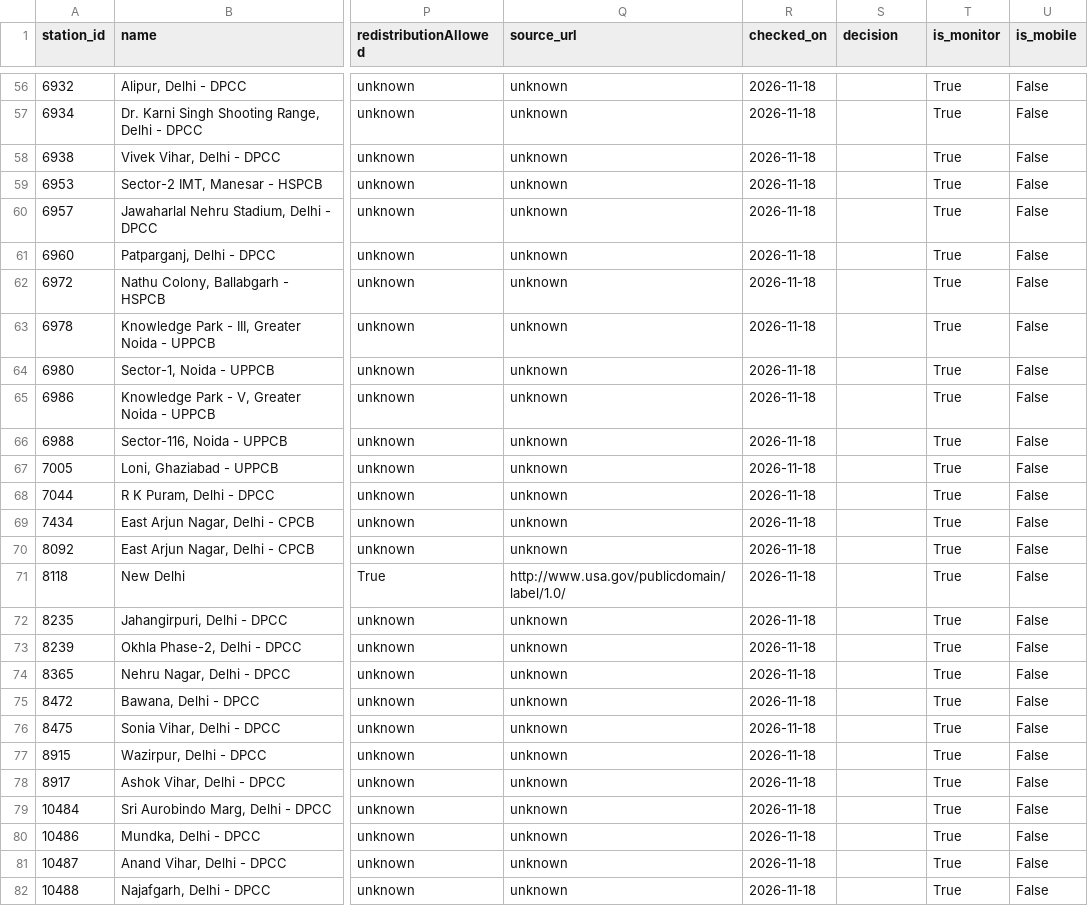
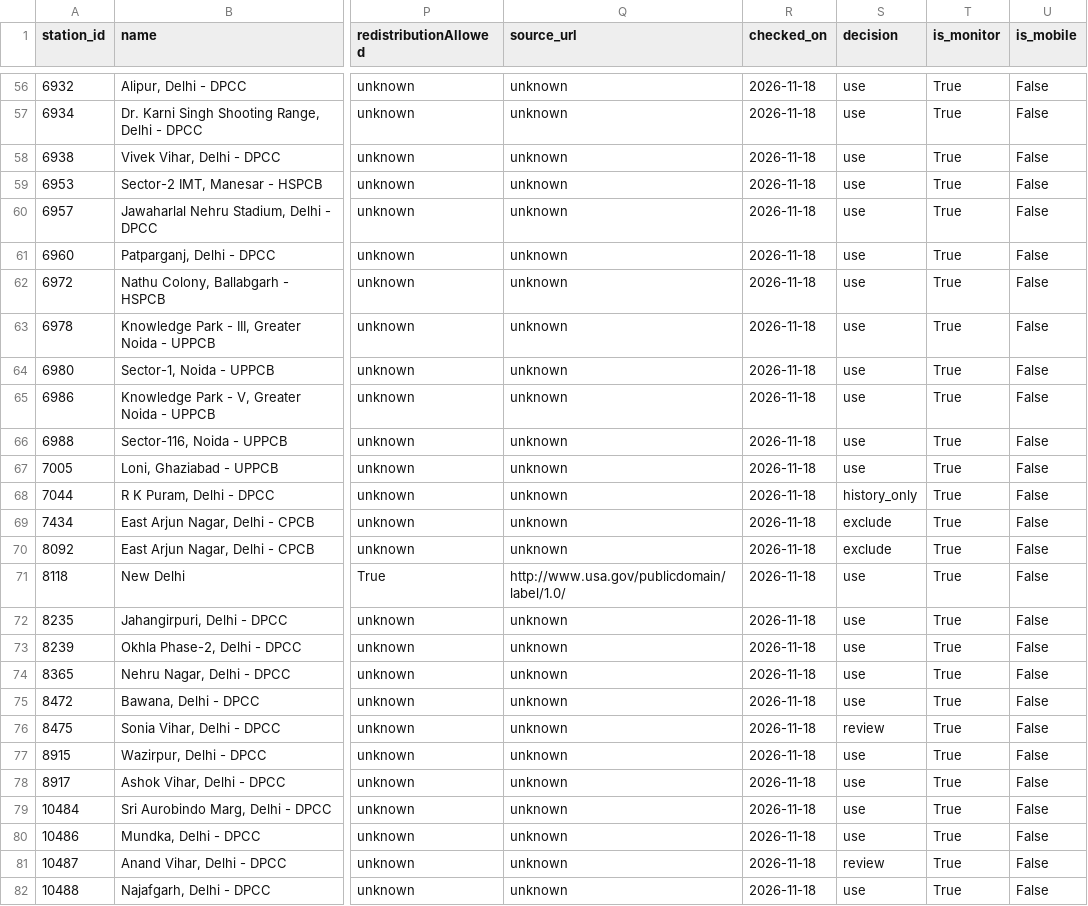
Before and after one commit to Parmodk2310/ncr-hawa, a CSV file: data/stations_candidates.csv, drawn as a sheet; only a part is shown, gaps mark what is left out; the diff covers the shown part only; the diff names each change by its address in the sheet, - before the commit and + after, or states it on an @@ line.

Commit message:
feat(ingest): apply station decisions (A-003d)

```diff
--- a/data/stations_candidates.csv
+++ b/data/stations_candidates.csv
-S56:S67 (decision): (empty)
+S56:S67 (decision): use
-S68 (decision): (empty)
+S68 (decision): history_only
-S69:S70 (decision): (empty)
+S69:S70 (decision): exclude
-S71:S75 (decision): (empty)
+S71:S75 (decision): use
-S76 (decision): (empty)
+S76 (decision): review
-S77:S80 (decision): (empty)
+S77:S80 (decision): use
-S81 (decision): (empty)
+S81 (decision): review
-S82 (decision): (empty)
+S82 (decision): use
```
Also changed, not shown: 92 edited cells elsewhere in this file, 3 other files.
